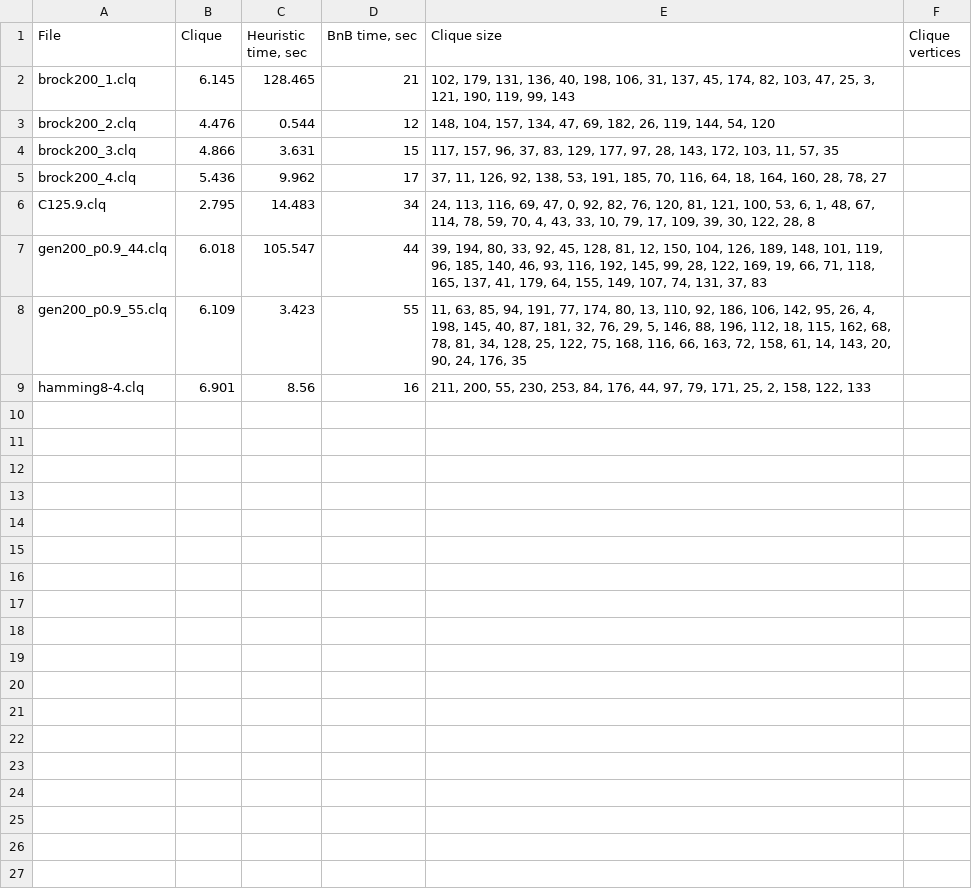
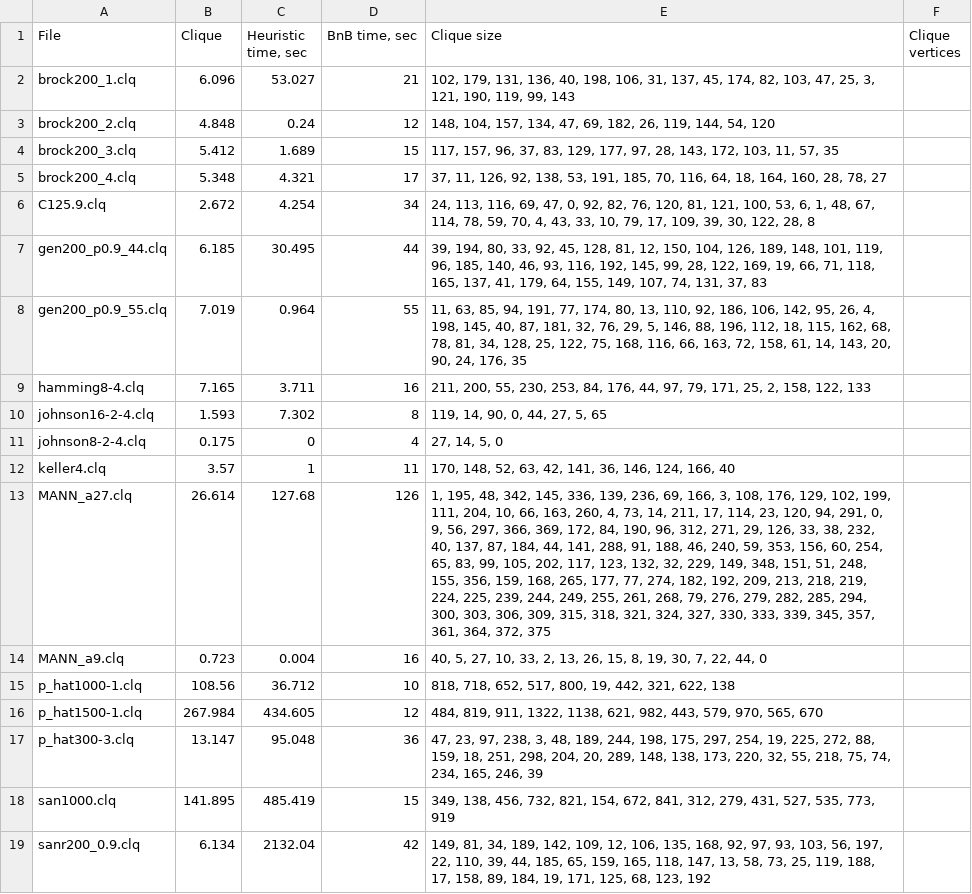
Before and after one commit to st235/-HSE.ModernOperationsResearchMethods.BranchAndBound, a CSV file: clique_bnb.csv, drawn as a sheet; the diff names each change by its address in the sheet, - before the commit and + after, or states it on an @@ line.

```diff
--- a/clique_bnb.csv
+++ b/clique_bnb.csv
-B2 (Clique): 6.145
+B2 (Clique): 6.096
-C2 (Heuristic time, sec): 128.465
+C2 (Heuristic time, sec): 53.027
-B3 (Clique): 4.476
+B3 (Clique): 4.848
-C3 (Heuristic time, sec): 0.544
+C3 (Heuristic time, sec): 0.24
-B4 (Clique): 4.866
+B4 (Clique): 5.412
-C4 (Heuristic time, sec): 3.631
+C4 (Heuristic time, sec): 1.689
-B5 (Clique): 5.436
+B5 (Clique): 5.348
-C5 (Heuristic time, sec): 9.962
+C5 (Heuristic time, sec): 4.321
-B6 (Clique): 2.795
+B6 (Clique): 2.672
-C6 (Heuristic time, sec): 14.483
+C6 (Heuristic time, sec): 4.254
-B7 (Clique): 6.018
+B7 (Clique): 6.185
-C7 (Heuristic time, sec): 105.547
+C7 (Heuristic time, sec): 30.495
-B8 (Clique): 6.109
+B8 (Clique): 7.019
-C8 (Heuristic time, sec): 3.423
+C8 (Heuristic time, sec): 0.964
-B9 (Clique): 6.901
+B9 (Clique): 7.165
-C9 (Heuristic time, sec): 8.56
+C9 (Heuristic time, sec): 3.711
+row 10: johnson16-2-4.clq | 1.593 | 7.302 | 8 | 119, 14, 90, 0, 44, 27, 5, 65
+row 11: johnson8-2-4.clq | 0.175 | 0 | 4 | 27, 14, 5, 0
+row 12: keller4.clq | 3.57 | 1 | 11 | 170, 148, 52, 63, 42, 141, 36, 146, 124, 166, 40
+row 13: MANN_a27.clq | 26.614 | 127.68 | 126 | 1, 195, 48, 342, 145, 336, 139, 236, 69, 166, 3, 108, 176, 129, 102, 199, 111, 204, 10, 66, 163, 260, 4, 73, 14, 211, 17, 114, 23, 120, 94, 291, 0, 9, 56, 297, 366, 369, 172, 84, 190, 96, 312, 271, 29, 126, 33, 38, 232, 40, 137, 87, 184, 44, 141, 288, 91, 188, 46, 240, 59, 353, 156, 60, 254, 65, 83, 99, 105, 202, 117, 123, 132, 32, 229, 149, 348, 151, 51, 248, 155, 356, 159, 168, 265, 177, 77, 274, 182, 192, 209, 213, 218, 219, 224, 225, 239, 244, 249, 255, 261, 268, 79, 276, 279, 282, 285, 294, 300, 303, 306, 309, 315, 318, 321, 324, 327, 330, 333, 339, 345, 357, 361, 364, 372, 375
+row 14: MANN_a9.clq | 0.723 | 0.004 | 16 | 40, 5, 27, 10, 33, 2, 13, 26, 15, 8, 19, 30, 7, 22, 44, 0
+row 15: p_hat1000-1.clq | 108.56 | 36.712 | 10 | 818, 718, 652, 517, 800, 19, 442, 321, 622, 138
+row 16: p_hat1500-1.clq | 267.984 | 434.605 | 12 | 484, 819, 911, 1322, 1138, 621, 982, 443, 579, 970, 565, 670
+row 17: p_hat300-3.clq | 13.147 | 95.048 | 36 | 47, 23, 97, 238, 3, 48, 189, 244, 198, 175, 297, 254, 19, 225, 272, 88, 159, 18, 251, 298, 204, 20, 289, 148, 138, 173, 220, 32, 55, 218, 75, 74, 234, 165, 246, 39
+row 18: san1000.clq | 141.895 | 485.419 | 15 | 349, 138, 456, 732, 821, 154, 672, 841, 312, 279, 431, 527, 535, 773, 919
+row 19: sanr200_0.9.clq | 6.134 | 2132.04 | 42 | 149, 81, 34, 189, 142, 109, 12, 106, 135, 168, 92, 97, 93, 103, 56, 197, 22, 110, 39, 44, 185, 65, 159, 165, 118, 147, 13, 58, 73, 25, 119, 188, 17, 158, 89, 184, 19, 171, 125, 68, 123, 192
```
Also changed, not shown: 1 other file.
